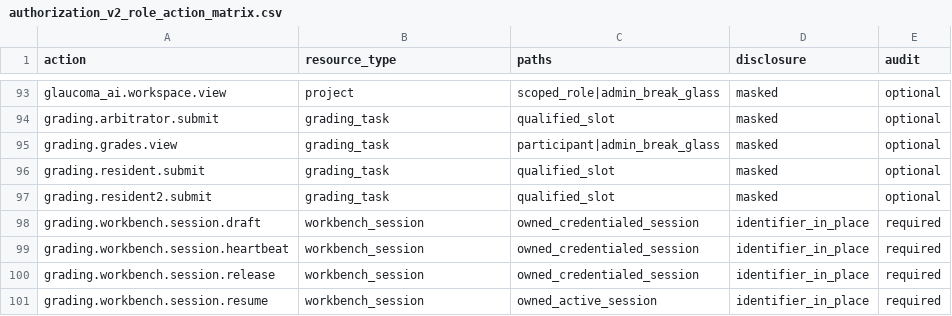
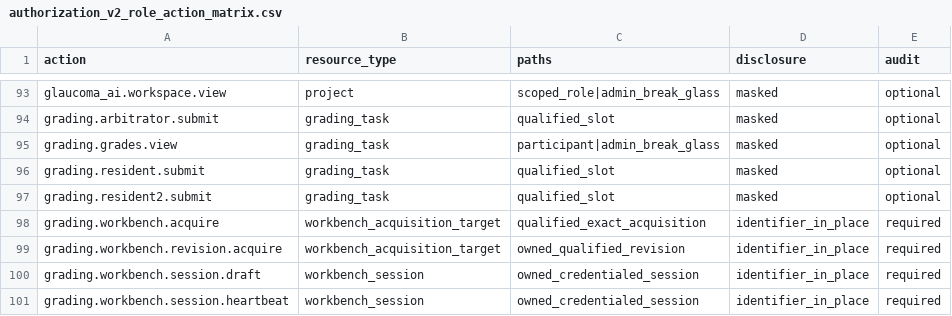
Before and after one commit to drguptavivek/fundus_img_xtract, a CSV file: docs/policy/generated/authorization_v2_role_action_matrix.csv, drawn as a sheet; only a part is shown, gaps mark what is left out; the shorter side is filled out with more unchanged rows.

Commit message:
Authorize grading workbench acquisition

```diff
--- a/docs/policy/generated/authorization_v2_role_action_matrix.csv
+++ b/docs/policy/generated/authorization_v2_role_action_matrix.csv
@@ -97,2 +97,4 @@ grading.resident.submit,grading_task,qualified_slot,masked,optional
 grading.resident2.submit,grading_task,qualified_slot,masked,optional
+grading.workbench.acquire,workbench_acquisition_target,qualified_exact_acquisition,identifier_in_place,required
+grading.workbench.revision.acquire,workbench_acquisition_target,owned_qualified_revision,identifier_in_place,required
 grading.workbench.session.draft,workbench_session,owned_credentialed_session,identifier_in_place,required
```
Also changed, not shown: 13 other files.
